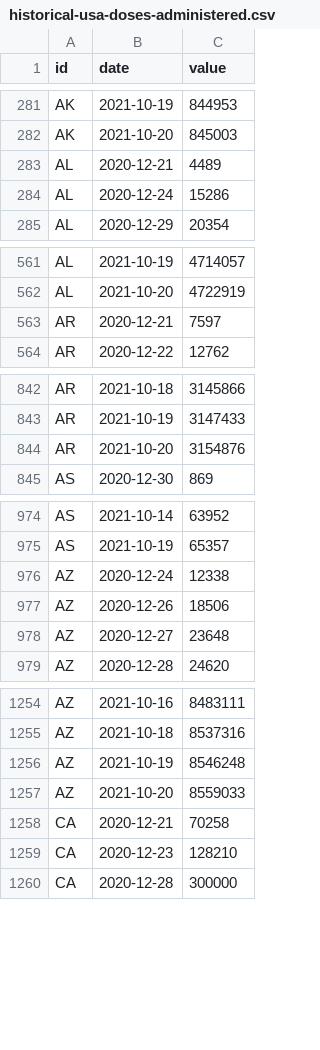
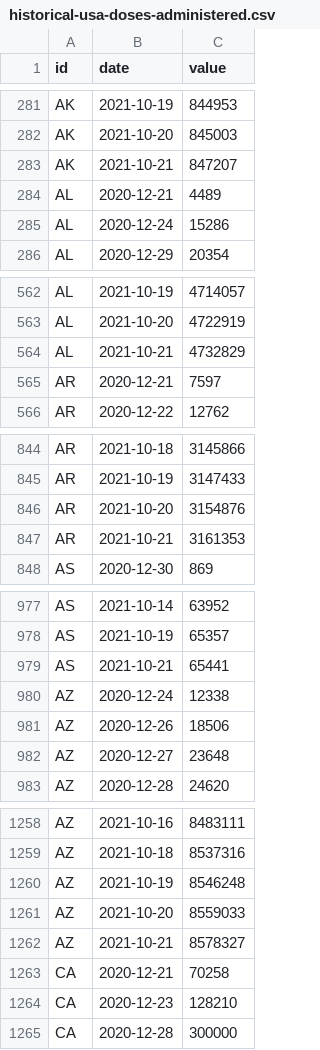
Before and after one commit to BloombergGraphics/covid-vaccine-tracker-data, a CSV file: data/historical-usa-doses-administered.csv, drawn as a sheet; only a part is shown, gaps mark what is left out; the diff covers the shown part only.

```diff
--- a/data/historical-usa-doses-administered.csv
+++ b/data/historical-usa-doses-administered.csv
@@ -282,2 +282,3 @@ AK,2021-10-19,844953
 AK,2021-10-20,845003
+AK,2021-10-21,847207
 AL,2020-12-21,4489
@@ -562,2 +563,3 @@ AL,2021-10-19,4714057
 AL,2021-10-20,4722919
+AL,2021-10-21,4732829
 AR,2020-12-21,7597
@@ -844,2 +846,3 @@ AR,2021-10-19,3147433
 AR,2021-10-20,3154876
+AR,2021-10-21,3161353
 AS,2020-12-30,869
@@ -975,2 +978,3 @@ AS,2021-10-14,63952
 AS,2021-10-19,65357
+AS,2021-10-21,65441
 AZ,2020-12-24,12338
@@ -1257,2 +1261,3 @@ AZ,2021-10-19,8546248
 AZ,2021-10-20,8559033
+AZ,2021-10-21,8578327
 CA,2020-12-21,70258
```
Also changed, not shown: 58 added rows elsewhere in this file, data/current-global.csv, data/current-usa.csv, 2 other files.
